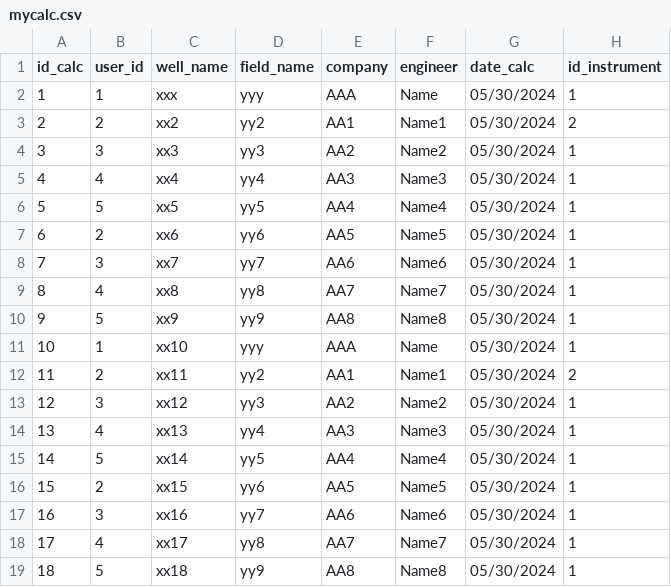
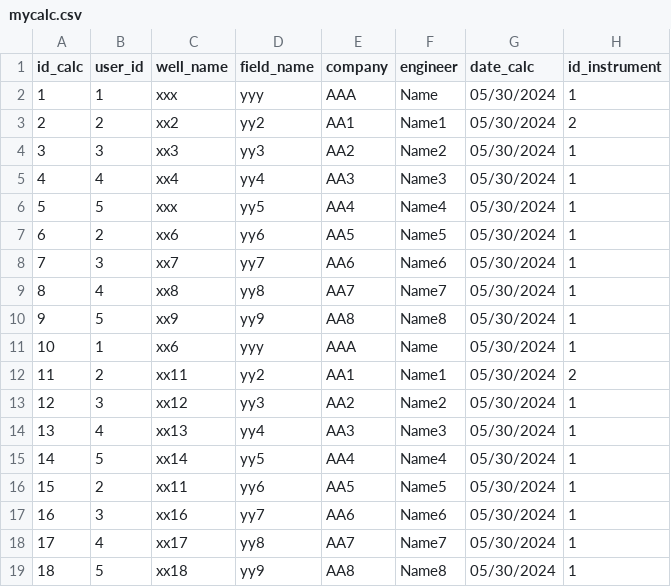
Before and after one commit to bosimanurung/wespilift, a CSV file: mycalc.csv, drawn as a sheet; only a part is shown; the diff names each change by its address in the sheet, - before the commit and + after, or states it on an @@ line.

Commit message:
Update mycalc.csv

```diff
--- a/mycalc.csv
+++ b/mycalc.csv
-C6 (well_name): xx5
+C6 (well_name): xxx
-C11 (well_name): xx10
+C11 (well_name): xx6
-C16 (well_name): xx15
+C16 (well_name): xx11
```
